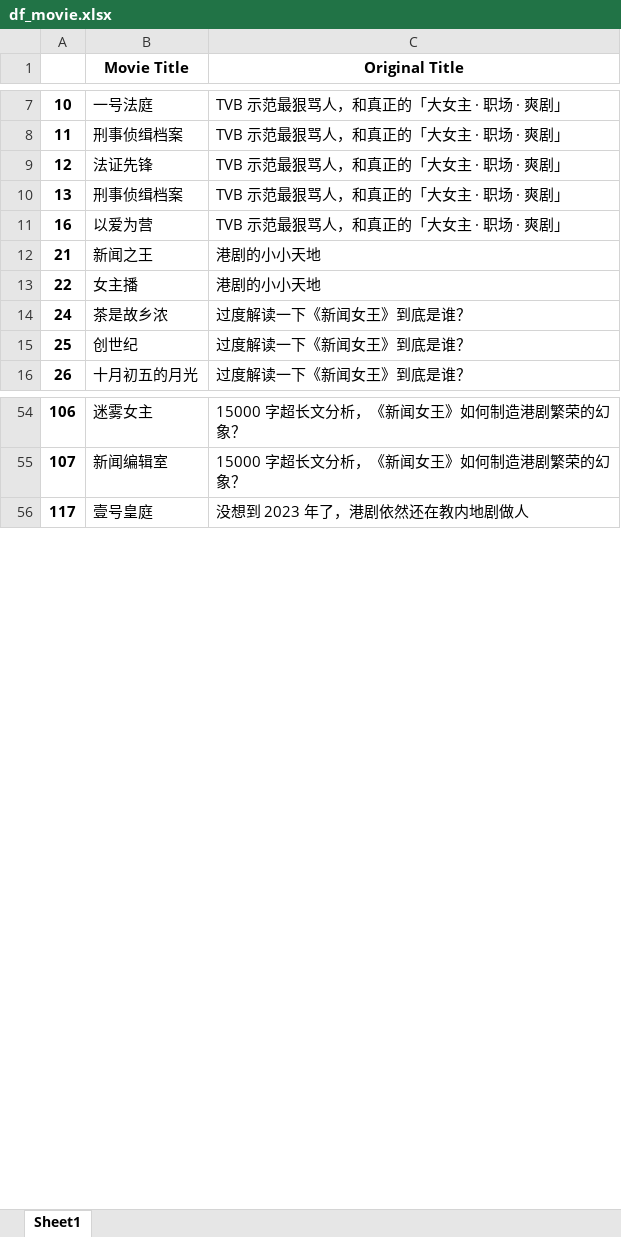
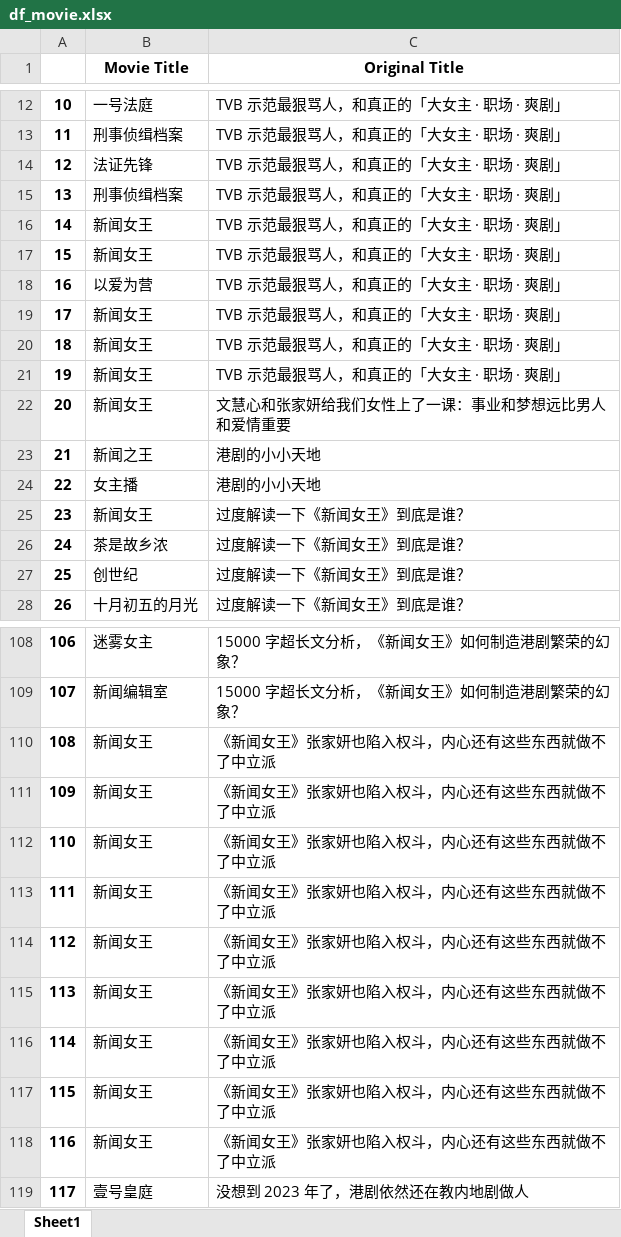
Before and after one commit to zhiliang-lin/public_opinion_data_analysis, an Excel workbook: 02 Python数据科学常用包+文本分析初阶/df_movie.xlsx, sheet Sheet1, drawn as a sheet; only a part is shown, gaps mark what is left out; values as stored, in another font and other column widths than the file's, no borders; the diff covers the shown part only; the diff names each change by its address in the sheet, - before the commit and + after, or states it on an @@ line.

```diff
--- a/02 Python数据科学常用包+文本分析初阶/df_movie.xlsx (sheet Sheet1)
+++ b/02 Python数据科学常用包+文本分析初阶/df_movie.xlsx (sheet Sheet1)
+row 16: 14 | 新闻女王 | TVB 示范最狠骂人，和真正的「大女主 · 职场 · 爽剧」
+row 17: 15 | 新闻女王 | TVB 示范最狠骂人，和真正的「大女主 · 职场 · 爽剧」
+row 19: 17 | 新闻女王 | TVB 示范最狠骂人，和真正的「大女主 · 职场 · 爽剧」
+row 20: 18 | 新闻女王 | TVB 示范最狠骂人，和真正的「大女主 · 职场 · 爽剧」
+row 21: 19 | 新闻女王 | TVB 示范最狠骂人，和真正的「大女主 · 职场 · 爽剧」
+row 22: 20 | 新闻女王 | 文慧心和张家妍给我们女性上了一课：事业和梦想远比男人和爱情重要
+row 25: 23 | 新闻女王 | 过度解读一下《新闻女王》到底是谁？
+row 110: 108 | 新闻女王 | 《新闻女王》张家妍也陷入权斗，内心还有这些东西就做不了中立派
+row 111: 109 | 新闻女王 | 《新闻女王》张家妍也陷入权斗，内心还有这些东西就做不了中立派
+row 112: 110 | 新闻女王 | 《新闻女王》张家妍也陷入权斗，内心还有这些东西就做不了中立派
+row 113: 111 | 新闻女王 | 《新闻女王》张家妍也陷入权斗，内心还有这些东西就做不了中立派
+row 114: 112 | 新闻女王 | 《新闻女王》张家妍也陷入权斗，内心还有这些东西就做不了中立派
+row 115: 113 | 新闻女王 | 《新闻女王》张家妍也陷入权斗，内心还有这些东西就做不了中立派
+row 116: 114 | 新闻女王 | 《新闻女王》张家妍也陷入权斗，内心还有这些东西就做不了中立派
+row 117: 115 | 新闻女王 | 《新闻女王》张家妍也陷入权斗，内心还有这些东西就做不了中立派
+row 118: 116 | 新闻女王 | 《新闻女王》张家妍也陷入权斗，内心还有这些东西就做不了中立派
```
Also changed, not shown: other rows of this sheet, 2 other files.
